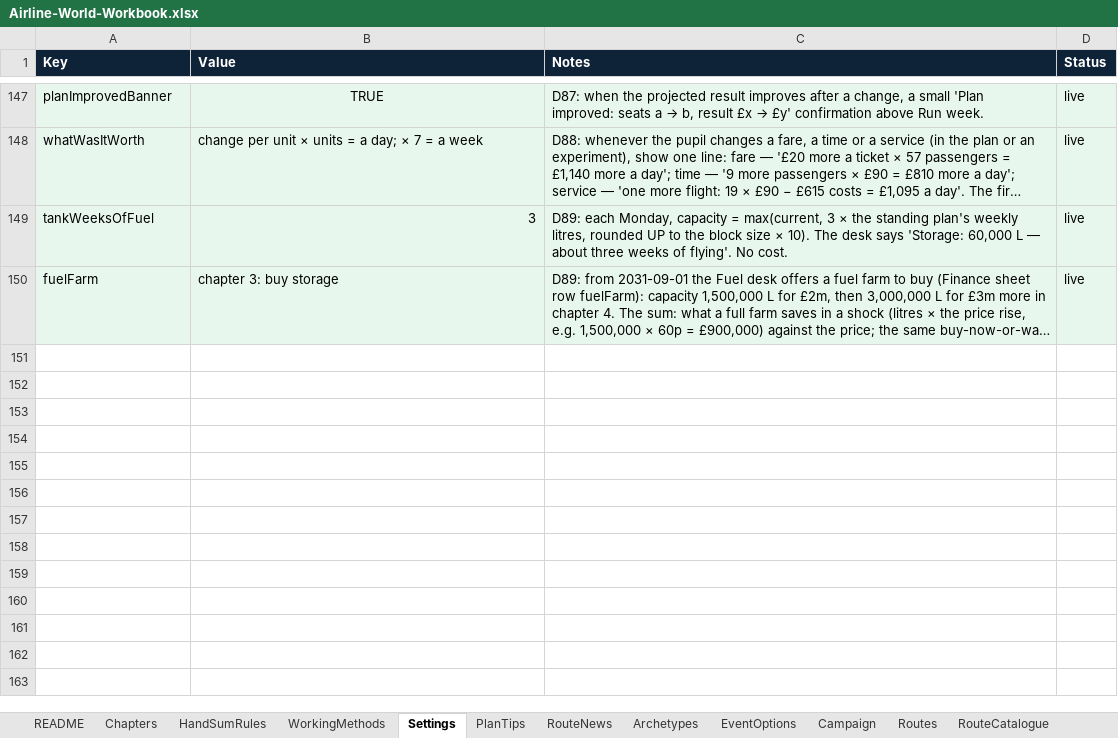
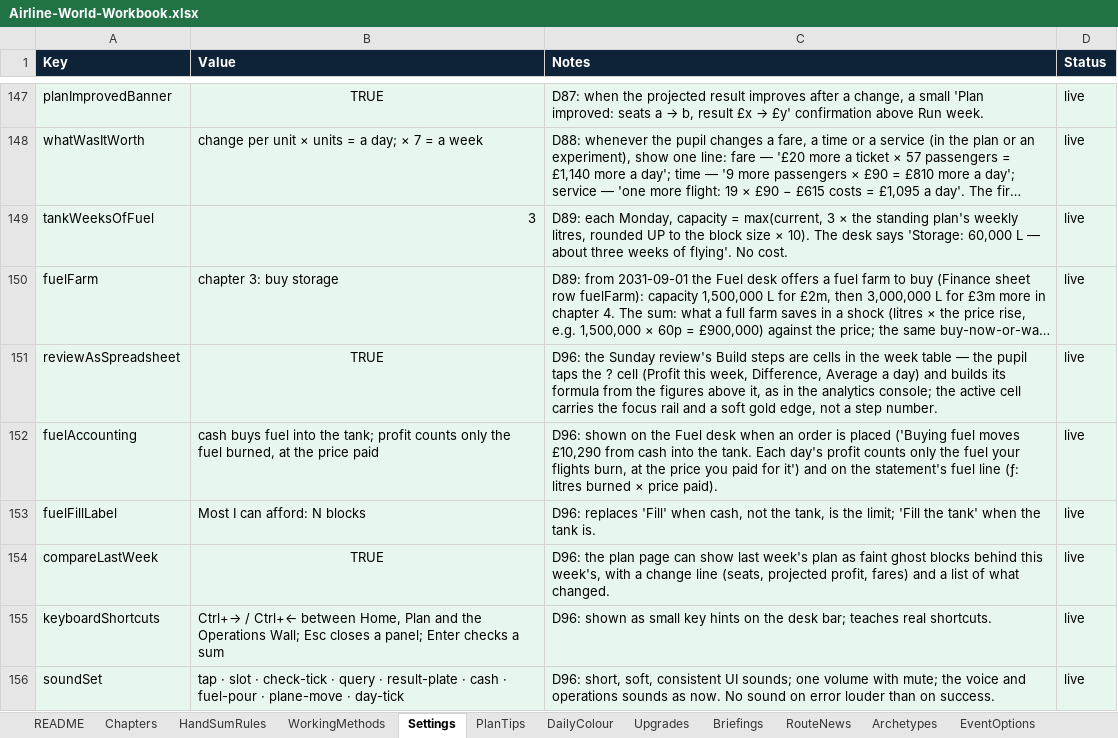
Before and after one commit to bertieharris2-cpu/Airline-Simulator-Maths-Game, an Excel workbook: data/Airline-World-Workbook.xlsx, sheet Settings, drawn as a sheet; only a part is shown, gaps mark what is left out; long unchanged cells end in …; values as stored, in another font and other column widths than the file's, no borders; the diff covers the shown part only; the diff names each change by its address in the sheet, - before the commit and + after, or states it on an @@ line.

```diff
--- a/data/Airline-World-Workbook.xlsx (sheet Settings)
+++ b/data/Airline-World-Workbook.xlsx (sheet Settings)
+sheet tab: DailyColour
+sheet tab: Upgrades
+sheet tab: Briefings
+row 151: reviewAsSpreadsheet | TRUE | D96: the Sunday review's Build steps are cells in the week table — the pupil taps the ? cell (Profit this week, Difference, Average a day) and builds its formula from the figures above it, as in the analytics console; the active cell carries the focus rail and a soft gold edge, not a step number. | live
+row 152: fuelAccounting | cash buys fuel into the tank; profit counts only the fuel burned, at the price paid | D96: shown on the Fuel desk when an order is placed ('Buying fuel moves £10,290 from cash into the tank. Each day's profit counts only the fuel your flights burn, at the price you paid for it') and on the statement's fuel line (ƒ: litres burned × price paid). | live
+row 153: fuelFillLabel | Most I can afford: N blocks | D96: replaces 'Fill' when cash, not the tank, is the limit; 'Fill the tank' when the tank is. | live
+row 154: compareLastWeek | TRUE | D96: the plan page can show last week's plan as faint ghost blocks behind this week's, with a change line (seats, projected profit, fares) and a list of what changed. | live
+row 155: keyboardShortcuts | Ctrl+→ / Ctrl+← between Home, Plan and the Operations Wall; Esc closes a panel; Enter checks a sum | D96: shown as small key hints on the desk bar; teaches real shortcuts. | live
+row 156: soundSet | tap · slot · check-tick · query · result-plate · cash · fuel-pour · plane-move · day-tick | D96: short, soft, consistent UI sounds; one volume with mute; the voice and operations sounds as now. No sound on error louder than on success. | live
```
Also changed, not shown: 6 added rows and 2 edited cells elsewhere in this sheet, sheet PlanTips, sheet README, other sheet tabs, 26 other files.
